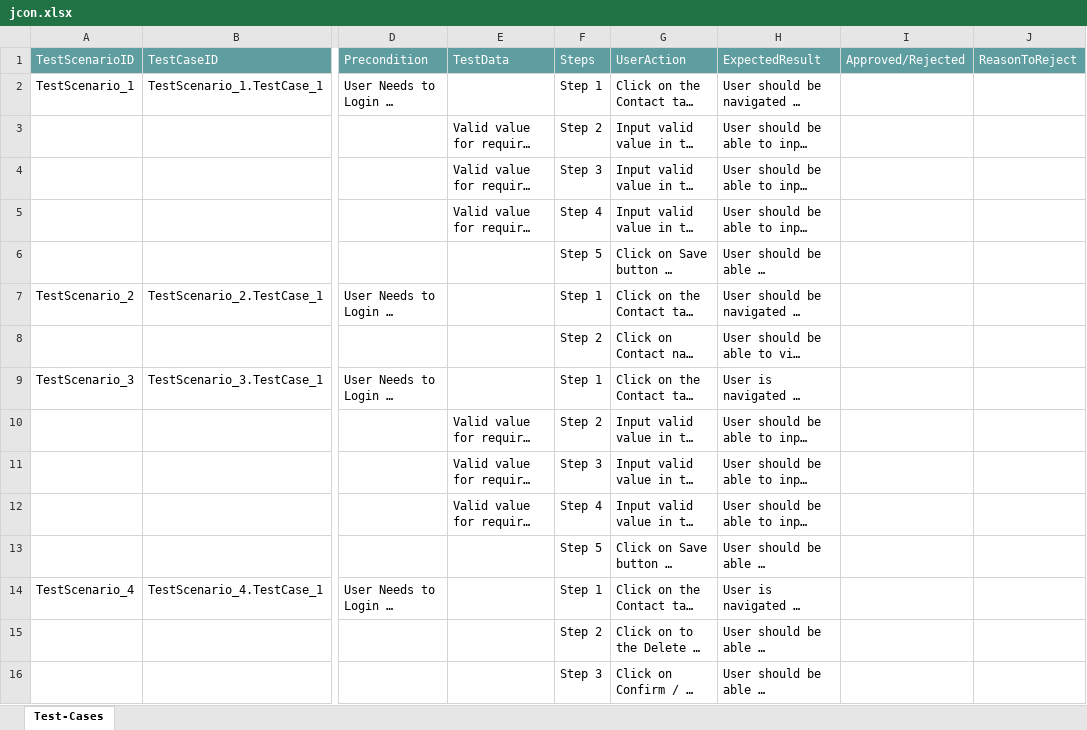
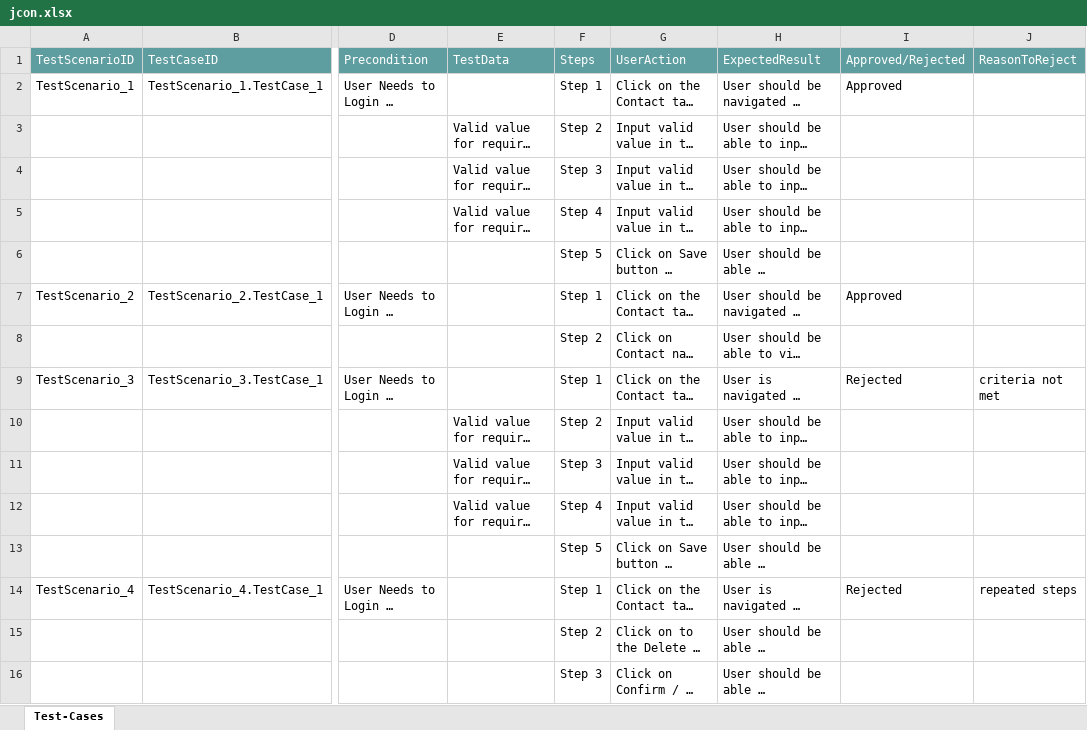
Before and after one commit to ShaikMohamedIrfan/roy, an Excel workbook: jcon.xlsx, sheet Test-Cases, drawn as a sheet; only a part is shown, gaps mark what is left out; long unchanged cells end in …; values as stored, in another font and other column widths than the file's, no borders; table styles not drawn; the diff names each change by its address in the sheet, - before the commit and + after, or states it on an @@ line.

Commit message:
Add files via upload

```diff
--- a/jcon.xlsx (sheet Test-Cases)
+++ b/jcon.xlsx (sheet Test-Cases)
-I2 (Approved/Rejected): (empty)
+I2 (Approved/Rejected): Approved
-I7 (Approved/Rejected): (empty)
+I7 (Approved/Rejected): Approved
-I9 (Approved/Rejected): (empty)
+I9 (Approved/Rejected): Rejected
-J9 (ReasonToReject): (empty)
+J9 (ReasonToReject): criteria not met
-I14 (Approved/Rejected): (empty)
+I14 (Approved/Rejected): Rejected
-J14 (ReasonToReject): (empty)
+J14 (ReasonToReject): repeated steps
```
